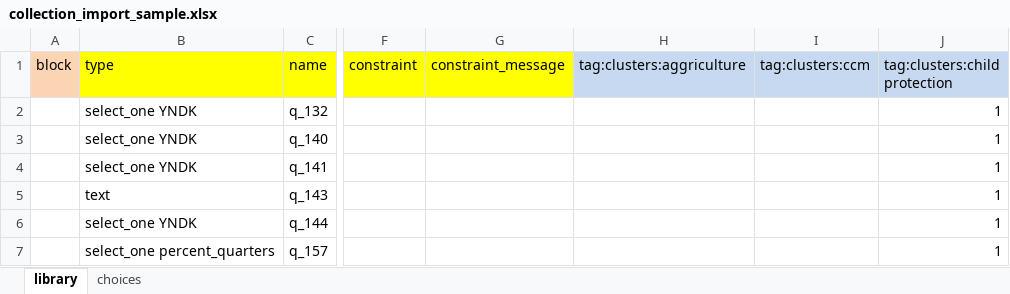
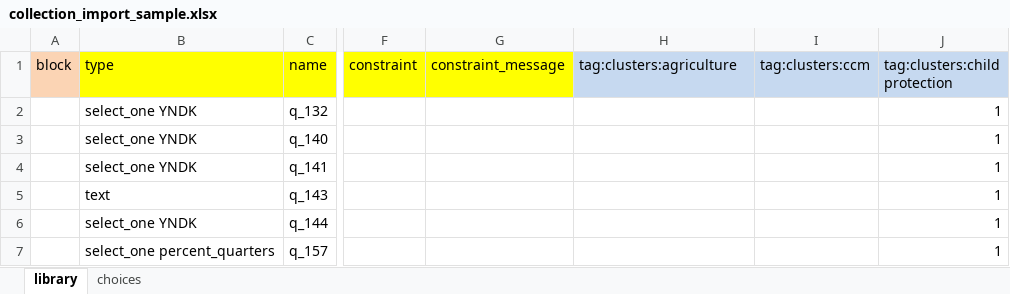
Before and after one commit to kobotoolbox/docs, an Excel workbook: source/_static/files/question_library/collection_import_sample.xlsx, sheet library, drawn as a sheet; only a part is shown, gaps mark what is left out; values as stored, in another font and other column widths than the file's, no borders; the diff names each change by its address in the sheet, - before the commit and + after, or states it on an @@ line.

Commit message:
Fix typo

```diff
--- a/source/_static/files/question_library/collection_import_sample.xlsx (sheet library)
+++ b/source/_static/files/question_library/collection_import_sample.xlsx (sheet library)
-H1: tag:clusters:aggriculture
+H1: tag:clusters:agriculture
```
